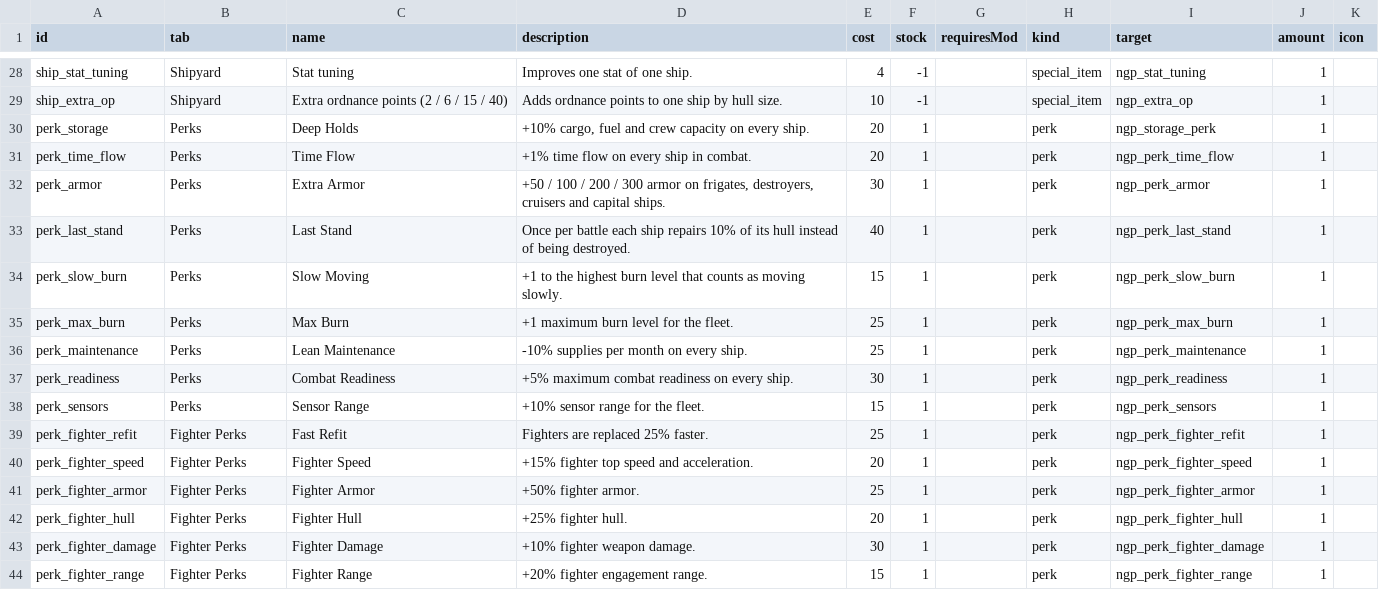
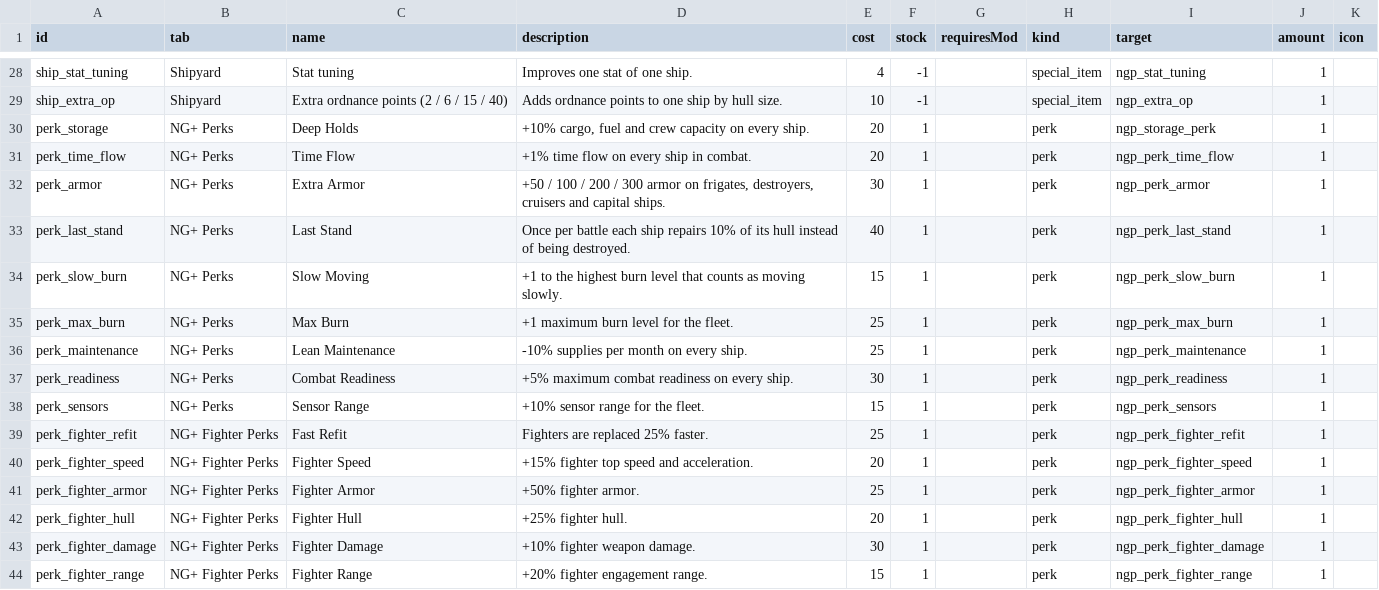
Before and after one commit to andrzejsokolowski/starsector-newgameplus-renewed, a CSV file: data/campaign/ngp_store_items.csv, drawn as a sheet; only a part is shown, gaps mark what is left out.

```diff
--- a/data/campaign/ngp_store_items.csv
+++ b/data/campaign/ngp_store_items.csv
@@ -29,16 +29,16 @@ ship_stat_tuning,Shipyard,Stat tuning,Improves one stat of one ship.,4,-1,,speci
 ship_extra_op,Shipyard,Extra ordnance points (2 / 6 / 15 / 40),Adds ordnance points to one ship by hull size.,10,-1,,special_item,ngp_extra_op,1,
-perk_storage,Perks,Deep Holds,"+10% cargo, fuel and crew capacity on every ship.",20,1,,perk,ngp_storage_perk,1,
-perk_time_flow,Perks,Time Flow,+1% time flow on every ship in combat.,20,1,,perk,ngp_perk_time_flow,1,
-perk_armor,Perks,Extra Armor,"+50 / 100 / 200 / 300 armor on frigates, destroyers, cruisers and capital ships.",30,1,,perk,ngp_perk_armor,1,
-perk_last_stand,Perks,Last Stand,Once per battle each ship repairs 10% of its hull instead of being destroyed.,40,1,,perk,ngp_perk_last_stand,1,
-perk_slow_burn,Perks,Slow Moving,+1 to the highest burn level that counts as moving slowly.,15,1,,perk,ngp_perk_slow_burn,1,
-perk_max_burn,Perks,Max Burn,+1 maximum burn level for the fleet.,25,1,,perk,ngp_perk_max_burn,1,
-perk_maintenance,Perks,Lean Maintenance,-10% supplies per month on every ship.,25,1,,perk,ngp_perk_maintenance,1,
-perk_readiness,Perks,Combat Readiness,+5% maximum combat readiness on every ship.,30,1,,perk,ngp_perk_readiness,1,
-perk_sensors,Perks,Sensor Range,+10% sensor range for the fleet.,15,1,,perk,ngp_perk_sensors,1,
-perk_fighter_refit,Fighter Perks,Fast Refit,Fighters are replaced 25% faster.,25,1,,perk,ngp_perk_fighter_refit,1,
-perk_fighter_speed,Fighter Perks,Fighter Speed,+15% fighter top speed and acceleration.,20,1,,perk,ngp_perk_fighter_speed,1,
-perk_fighter_armor,Fighter Perks,Fighter Armor,+50% fighter armor.,25,1,,perk,ngp_perk_fighter_armor,1,
-perk_fighter_hull,Fighter Perks,Fighter Hull,+25% fighter hull.,20,1,,perk,ngp_perk_fighter_hull,1,
-perk_fighter_damage,Fighter Perks,Fighter Damage,+10% fighter weapon damage.,30,1,,perk,ngp_perk_fighter_damage,1,
-perk_fighter_range,Fighter Perks,Fighter Range,+20% fighter engagement range.,15,1,,perk,ngp_perk_fighter_range,1,
+perk_storage,NG+ Perks,Deep Holds,"+10% cargo, fuel and crew capacity on every ship.",20,1,,perk,ngp_storage_perk,1,
+perk_time_flow,NG+ Perks,Time Flow,+1% time flow on every ship in combat.,20,1,,perk,ngp_perk_time_flow,1,
+perk_armor,NG+ Perks,Extra Armor,"+50 / 100 / 200 / 300 armor on frigates, destroyers, cruisers and capital ships.",30,1,,perk,ngp_perk_armor,1,
+perk_last_stand,NG+ Perks,Last Stand,Once per battle each ship repairs 10% of its hull instead of being destroyed.,40,1,,perk,ngp_perk_last_stand,1,
+perk_slow_burn,NG+ Perks,Slow Moving,+1 to the highest burn level that counts as moving slowly.,15,1,,perk,ngp_perk_slow_burn,1,
+perk_max_burn,NG+ Perks,Max Burn,+1 maximum burn level for the fleet.,25,1,,perk,ngp_perk_max_burn,1,
+perk_maintenance,NG+ Perks,Lean Maintenance,-10% supplies per month on every ship.,25,1,,perk,ngp_perk_maintenance,1,
+perk_readiness,NG+ Perks,Combat Readiness,+5% maximum combat readiness on every ship.,30,1,,perk,ngp_perk_readiness,1,
+perk_sensors,NG+ Perks,Sensor Range,+10% sensor range for the fleet.,15,1,,perk,ngp_perk_sensors,1,
+perk_fighter_refit,NG+ Fighter Perks,Fast Refit,Fighters are replaced 25% faster.,25,1,,perk,ngp_perk_fighter_refit,1,
+perk_fighter_speed,NG+ Fighter Perks,Fighter Speed,+15% fighter top speed and acceleration.,20,1,,perk,ngp_perk_fighter_speed,1,
+perk_fighter_armor,NG+ Fighter Perks,Fighter Armor,+50% fighter armor.,25,1,,perk,ngp_perk_fighter_armor,1,
+perk_fighter_hull,NG+ Fighter Perks,Fighter Hull,+25% fighter hull.,20,1,,perk,ngp_perk_fighter_hull,1,
+perk_fighter_damage,NG+ Fighter Perks,Fighter Damage,+10% fighter weapon damage.,30,1,,perk,ngp_perk_fighter_damage,1,
+perk_fighter_range,NG+ Fighter Perks,Fighter Range,+20% fighter engagement range.,15,1,,perk,ngp_perk_fighter_range,1,
```
Also changed, not shown: data/characters/skills/aptitude_data.csv, 6 other files.
